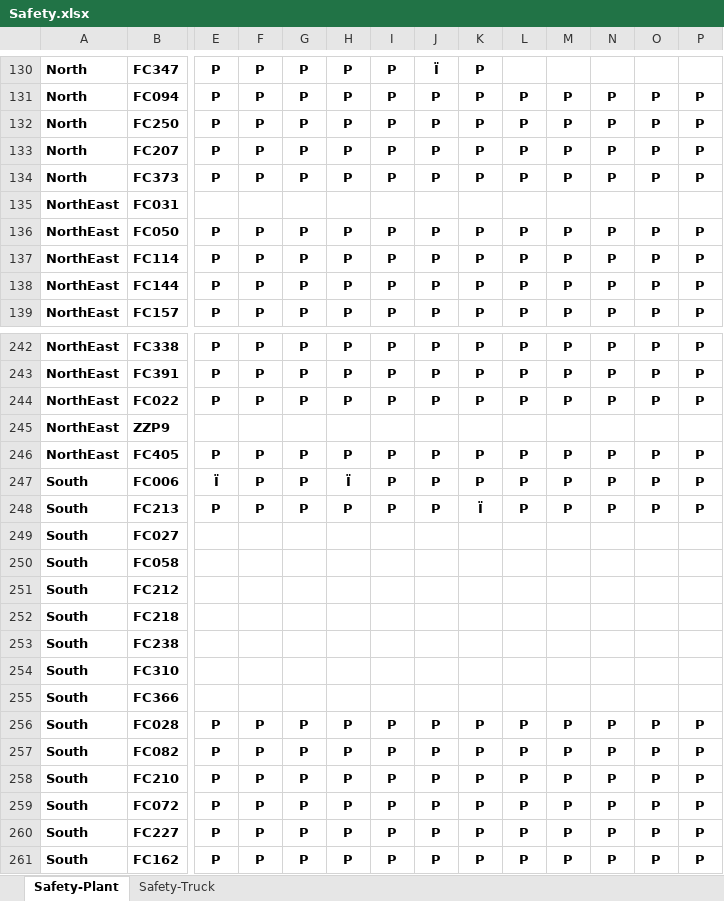
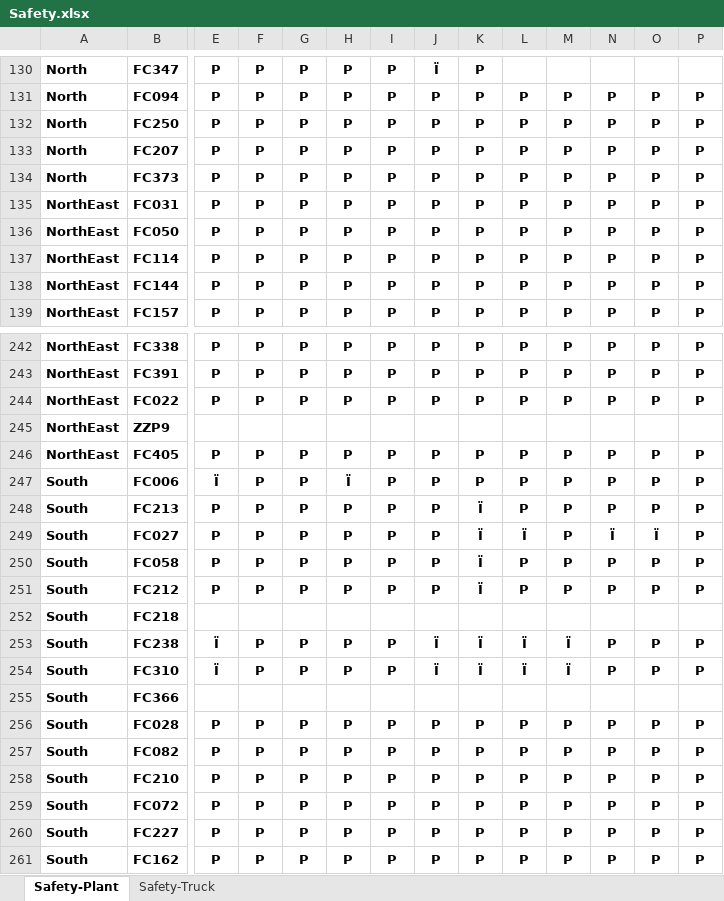
Before and after one commit to prayutp1-debug/newstarrating, an Excel workbook: source-excel/Safety.xlsx, sheet Safety-Plant, drawn as a sheet; only a part is shown, gaps mark what is left out; values as stored, in another font and other column widths than the file's, no borders; the diff covers the shown part only; the diff names each change by its address in the sheet, - before the commit and + after, or states it on an @@ line.

```diff
--- a/source-excel/Safety.xlsx (sheet Safety-Plant)
+++ b/source-excel/Safety.xlsx (sheet Safety-Plant)
-E135: (empty)
+E135: P
-F135: (empty)
+F135: P
-G135: (empty)
+G135: P
-H135: (empty)
+H135: P
-I135: (empty)
+I135: P
-J135: (empty)
+J135: P
-K135: (empty)
+K135: P
-L135: (empty)
+L135: P
-M135: (empty)
+M135: P
-N135: (empty)
+N135: P
-O135: (empty)
+O135: P
-P135: (empty)
+P135: P
-E249:E251: (empty)
+E249:E251: P
-F249:F251: (empty)
+F249:F251: P
-G249:G251: (empty)
+G249:G251: P
-H249:H251: (empty)
+H249:H251: P
-I249:I251: (empty)
+I249:I251: P
-J249:J251: (empty)
+J249:J251: P
-K249:K251: (empty)
+K249:K251: Ï
-L249: (empty)
+L249: Ï
-M249:M251: (empty)
+M249:M251: P
-N249: (empty)
+N249: Ï
-O249: (empty)
+O249: Ï
-P249:P251: (empty)
+P249:P251: P
-L250:L251: (empty)
+L250:L251: P
-N250:N251: (empty)
+N250:N251: P
-O250:O251: (empty)
+O250:O251: P
-E253:E254: (empty)
+E253:E254: Ï
-F253:F254: (empty)
+F253:F254: P
-G253:G254: (empty)
+G253:G254: P
-H253:H254: (empty)
+H253:H254: P
-I253:I254: (empty)
+I253:I254: P
-J253:J254: (empty)
+J253:J254: Ï
-K253:K254: (empty)
+K253:K254: Ï
-L253:L254: (empty)
+L253:L254: Ï
-M253:M254: (empty)
+M253:M254: Ï
-N253:N254: (empty)
+N253:N254: P
-O253:O254: (empty)
+O253:O254: P
-P253:P254: (empty)
+P253:P254: P
```
Also changed, not shown: 49 edited cells elsewhere in this sheet, sheet Safety-Truck, source-excel/Driver.xlsx, source-excel/ENV.xlsx.
